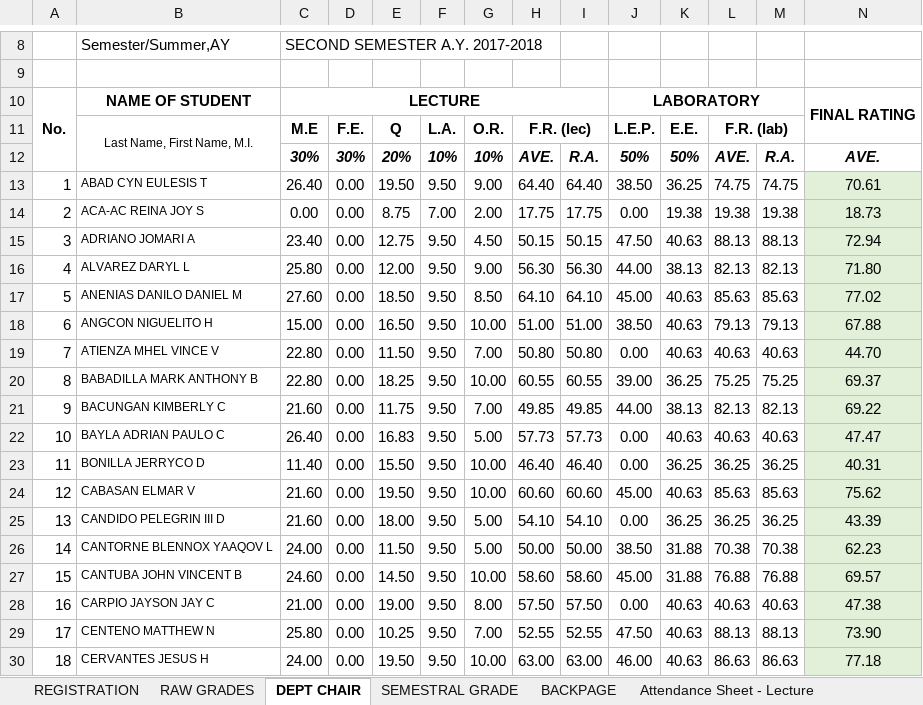
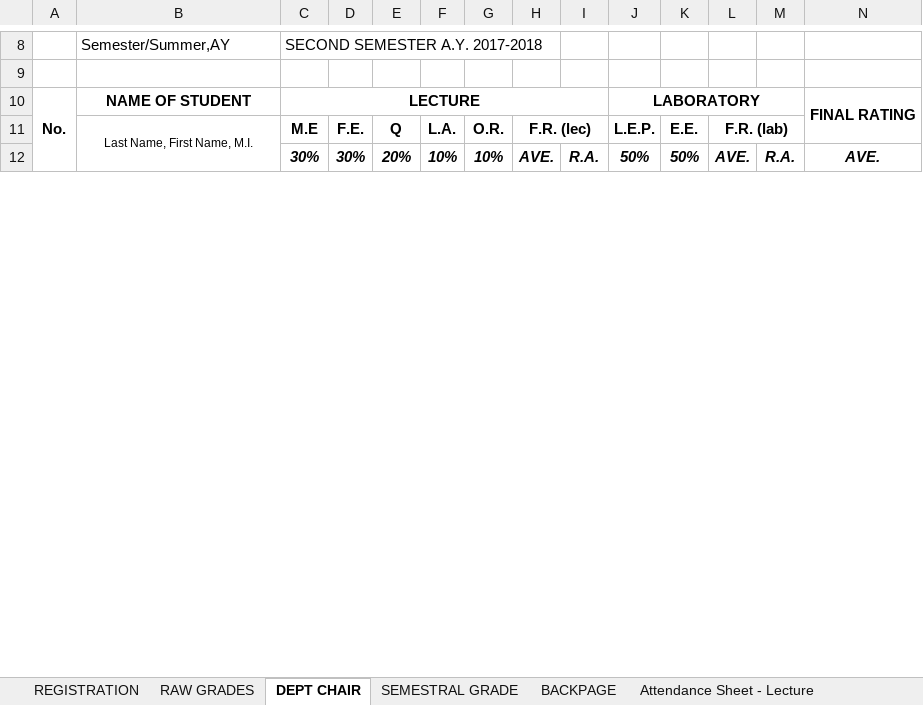
Before and after one commit to gicontz/Find-file-Copy-path-Grading-Sheets-Second-Sem-2017-2018, an Excel workbook: COSC 60 - IT 2D/DIT_21718_COSC60_4thYearIrreg_Data Structures_Gimel Contillo.xlsx, sheet DEPT CHAIR, drawn as a sheet; only a part is shown, gaps mark what is left out; values as stored, in another font and other column widths than the file's, no borders; conditional formats not drawn; rows hold the shown columns only; the diff covers the shown part only; the diff names each change by its address in the sheet, - before the commit and + after, or states it on an @@ line.

```diff
--- a/COSC 60 - IT 2D/DIT_21718_COSC60_4thYearIrreg_Data Structures_Gimel Contillo.xlsx (sheet DEPT CHAIR)
+++ b/COSC 60 - IT 2D/DIT_21718_COSC60_4thYearIrreg_Data Structures_Gimel Contillo.xlsx (sheet DEPT CHAIR)
-row 13: 1 | ABAD CYN EULESIS T | 26.40 | 0.00 | 19.50 | 9.50 | 9.00 | 64.40 | 64.40 | 38.50 | 36.25 | 74.75 | 74.75 | 70.61
-row 14: 2 | ACA-AC REINA JOY S | 0.00 | 0.00 | 8.75 | 7.00 | 2.00 | 17.75 | 17.75 | 0.00 | 19.38 | 19.38 | 19.38 | 18.73
-row 15: 3 | ADRIANO JOMARI A | 23.40 | 0.00 | 12.75 | 9.50 | 4.50 | 50.15 | 50.15 | 47.50 | 40.63 | 88.13 | 88.13 | 72.94
-row 16: 4 | ALVAREZ DARYL L | 25.80 | 0.00 | 12.00 | 9.50 | 9.00 | 56.30 | 56.30 | 44.00 | 38.13 | 82.13 | 82.13 | 71.80
-row 17: 5 | ANENIAS DANILO DANIEL M | 27.60 | 0.00 | 18.50 | 9.50 | 8.50 | 64.10 | 64.10 | 45.00 | 40.63 | 85.63 | 85.63 | 77.02
-row 18: 6 | ANGCON NIGUELITO H | 15.00 | 0.00 | 16.50 | 9.50 | 10.00 | 51.00 | 51.00 | 38.50 | 40.63 | 79.13 | 79.13 | 67.88
-row 19: 7 | ATIENZA MHEL VINCE V | 22.80 | 0.00 | 11.50 | 9.50 | 7.00 | 50.80 | 50.80 | 0.00 | 40.63 | 40.63 | 40.63 | 44.70
-row 20: 8 | BABADILLA MARK ANTHONY B | 22.80 | 0.00 | 18.25 | 9.50 | 10.00 | 60.55 | 60.55 | 39.00 | 36.25 | 75.25 | 75.25 | 69.37
-row 21: 9 | BACUNGAN KIMBERLY C | 21.60 | 0.00 | 11.75 | 9.50 | 7.00 | 49.85 | 49.85 | 44.00 | 38.13 | 82.13 | 82.13 | 69.22
-row 22: 10 | BAYLA ADRIAN PAULO C | 26.40 | 0.00 | 16.83 | 9.50 | 5.00 | 57.73 | 57.73 | 0.00 | 40.63 | 40.63 | 40.63 | 47.47
-row 23: 11 | BONILLA JERRYCO D | 11.40 | 0.00 | 15.50 | 9.50 | 10.00 | 46.40 | 46.40 | 0.00 | 36.25 | 36.25 | 36.25 | 40.31
-row 24: 12 | CABASAN ELMAR V | 21.60 | 0.00 | 19.50 | 9.50 | 10.00 | 60.60 | 60.60 | 45.00 | 40.63 | 85.63 | 85.63 | 75.62
-row 25: 13 | CANDIDO PELEGRIN III D | 21.60 | 0.00 | 18.00 | 9.50 | 5.00 | 54.10 | 54.10 | 0.00 | 36.25 | 36.25 | 36.25 | 43.39
-row 26: 14 | CANTORNE BLENNOX YAAQOV L | 24.00 | 0.00 | 11.50 | 9.50 | 5.00 | 50.00 | 50.00 | 38.50 | 31.88 | 70.38 | 70.38 | 62.23
-row 27: 15 | CANTUBA JOHN VINCENT B | 24.60 | 0.00 | 14.50 | 9.50 | 10.00 | 58.60 | 58.60 | 45.00 | 31.88 | 76.88 | 76.88 | 69.57
-row 28: 16 | CARPIO JAYSON JAY C | 21.00 | 0.00 | 19.00 | 9.50 | 8.00 | 57.50 | 57.50 | 0.00 | 40.63 | 40.63 | 40.63 | 47.38
-row 29: 17 | CENTENO MATTHEW N | 25.80 | 0.00 | 10.25 | 9.50 | 7.00 | 52.55 | 52.55 | 47.50 | 40.63 | 88.13 | 88.13 | 73.90
-row 30: 18 | CERVANTES JESUS H | 24.00 | 0.00 | 19.50 | 9.50 | 10.00 | 63.00 | 63.00 | 46.00 | 40.63 | 86.63 | 86.63 | 77.18
```
Also changed, not shown: 24 removed rows and 3 edited cells elsewhere in this sheet, sheet BACKPAGE, sheet SEMESTRAL GRADE, formulas that keep their value, DCIT 23 - IT 1A/DCIT 23 - IT 1A.xlsx, DCIT 23 - IT 1B/DCIT 23 - IT 1B.xlsx, 17 other files.
